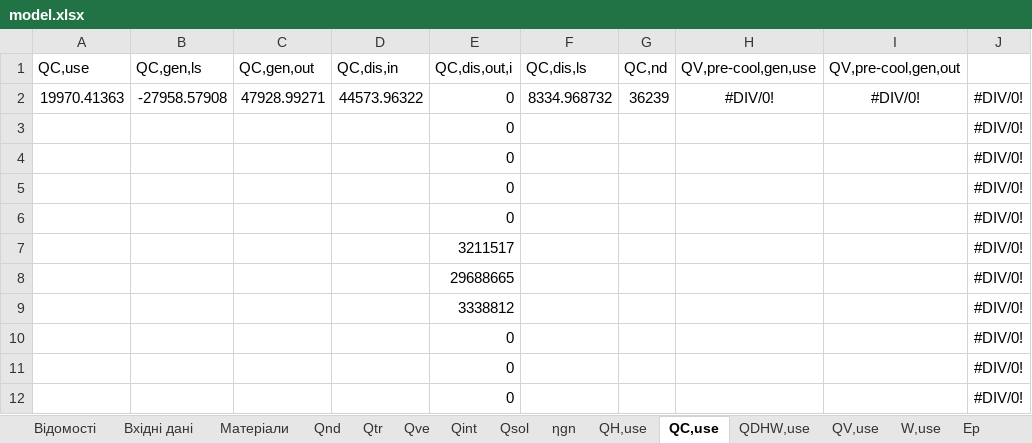
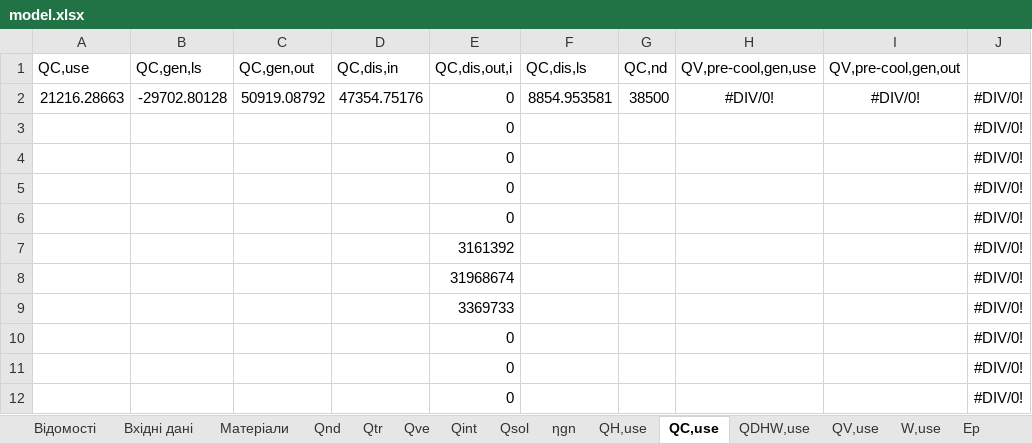
Before and after one commit to bulhakovolexii/energy-cert-calc, an Excel workbook: src/mock-data/model.xlsx, sheet QC,use, drawn as a sheet; only a part is shown; values as stored, in another font and other column widths than the file's, no borders; the diff names each change by its address in the sheet, - before the commit and + after, or states it on an @@ line.

```diff
--- a/src/mock-data/model.xlsx (sheet QC,use)
+++ b/src/mock-data/model.xlsx (sheet QC,use)
-A2 (QС,use): 19970.41363
+A2 (QС,use): 21216.28663
-B2 (QС,gen,ls): -27958.57908
+B2 (QС,gen,ls): -29702.80128
-C2 (QС,gen,out): 47928.99271
+C2 (QС,gen,out): 50919.08792
-D2 (QС,dis,in): 44573.96322
+D2 (QС,dis,in): 47354.75176
-F2 (QС,dis,ls): 8334.968732
+F2 (QС,dis,ls): 8854.953581
-G2 (QC,nd): 36239
+G2 (QC,nd): 38500
-E7 (QС,dis,out,i): 3211517
+E7 (QС,dis,out,i): 3161392
-E8 (QС,dis,out,i): 29688665
+E8 (QС,dis,out,i): 31968674
-E9 (QС,dis,out,i): 3338812
+E9 (QС,dis,out,i): 3369733
```
Also changed, not shown: sheet Qtr, sheet Вхідні дані, sheet QH,use, sheet Qnd, sheet Qve, sheet ηgn, 9 more sheets, formulas that keep their value, charts or pictures, 2 other files.
